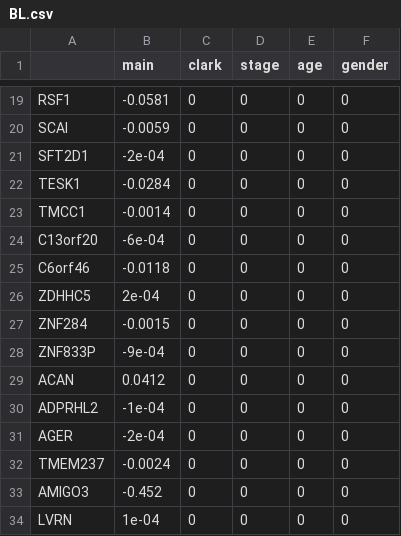
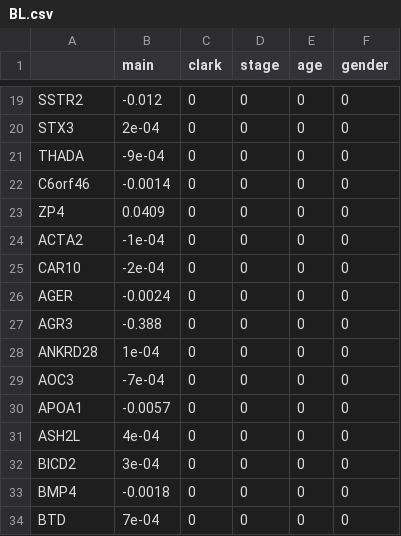
Before and after one commit to xilustat/Bayesian_marginal, a CSV file: results/SKCM_0808/BL.csv, drawn as a sheet; only a part is shown, gaps mark what is left out; the diff covers the shown part only.

```diff
--- a/results/SKCM_0808/BL.csv
+++ b/results/SKCM_0808/BL.csv
@@ -19,16 +19,16 @@
-"RSF1",-0.0581,0,0,0,0
-"SCAI",-0.0059,0,0,0,0
-"SFT2D1",-2e-04,0,0,0,0
-"TESK1",-0.0284,0,0,0,0
-"TMCC1",-0.0014,0,0,0,0
-"C13orf20",-6e-04,0,0,0,0
-"C6orf46",-0.0118,0,0,0,0
-"ZDHHC5",2e-04,0,0,0,0
-"ZNF284",-0.0015,0,0,0,0
-"ZNF833P",-9e-04,0,0,0,0
-"ACAN",0.0412,0,0,0,0
-"ADPRHL2",-1e-04,0,0,0,0
-"AGER",-2e-04,0,0,0,0
-"TMEM237",-0.0024,0,0,0,0
-"AMIGO3",-0.452,0,0,0,0
-"LVRN",1e-04,0,0,0,0
+"SSTR2",-0.012,0,0,0,0
+"STX3",2e-04,0,0,0,0
+"THADA",-9e-04,0,0,0,0
+"C6orf46",-0.0014,0,0,0,0
+"ZP4",0.0409,0,0,0,0
+"ACTA2",-1e-04,0,0,0,0
+"CAR10",-2e-04,0,0,0,0
+"AGER",-0.0024,0,0,0,0
+"AGR3",-0.388,0,0,0,0
+"ANKRD28",1e-04,0,0,0,0
+"AOC3",-7e-04,0,0,0,0
+"APOA1",-0.0057,0,0,0,0
+"ASH2L",4e-04,0,0,0,0
+"BICD2",3e-04,0,0,0,0
+"BMP4",-0.0018,0,0,0,0
+"BTD",7e-04,0,0,0,0
```
Also changed, not shown: 158 edited cells elsewhere in this file, results/SKCM_0808/BLSS.csv, results/SKCM_0808/BL_scaled.csv, 3 other files.
